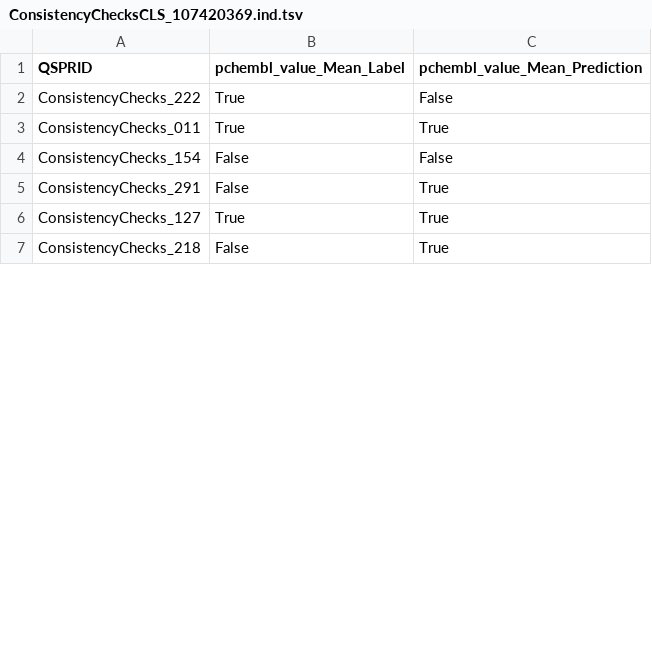
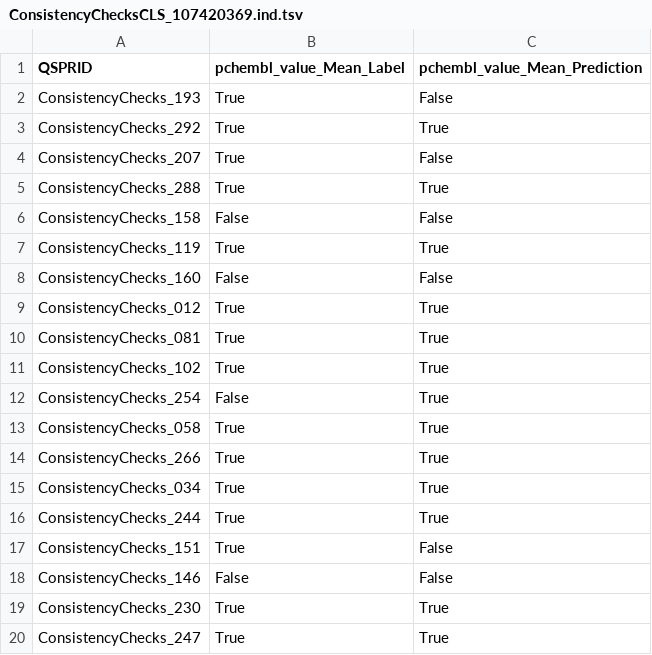
Before and after one commit to CDDLeiden/QSPRpred, a TSV file: testing/test_consistency/expected/ConsistencyChecksCLS_107420369/ConsistencyChecksCLS_107420369.ind.tsv, drawn as a sheet; only a part is shown; the diff covers the shown part only.

```diff
--- a/testing/test_consistency/expected/ConsistencyChecksCLS_107420369/ConsistencyChecksCLS_107420369.ind.tsv
+++ b/testing/test_consistency/expected/ConsistencyChecksCLS_107420369/ConsistencyChecksCLS_107420369.ind.tsv
@@ -1,7 +1,20 @@
 QSPRID	pchembl_value_Mean_Label	pchembl_value_Mean_Prediction
-ConsistencyChecks_222	True	False
-ConsistencyChecks_011	True	True
-ConsistencyChecks_154	False	False
-ConsistencyChecks_291	False	True
-ConsistencyChecks_127	True	True
-ConsistencyChecks_218	False	True
+ConsistencyChecks_193	True	False
+ConsistencyChecks_292	True	True
+ConsistencyChecks_207	True	False
+ConsistencyChecks_288	True	True
+ConsistencyChecks_158	False	False
+ConsistencyChecks_119	True	True
+ConsistencyChecks_160	False	False
+ConsistencyChecks_012	True	True
+ConsistencyChecks_081	True	True
+ConsistencyChecks_102	True	True
+ConsistencyChecks_254	False	True
+ConsistencyChecks_058	True	True
+ConsistencyChecks_266	True	True
+ConsistencyChecks_034	True	True
+ConsistencyChecks_244	True	True
+ConsistencyChecks_151	True	False
+ConsistencyChecks_146	False	False
+ConsistencyChecks_230	True	True
+ConsistencyChecks_247	True	True
```
Also changed, not shown: 17 added rows, 27 removed rows, 5 moved rows and 19 edited cells elsewhere in this file, testing/test_consistency/expected/ConsistencyChecksCLS_107420369/ConsistencyChecksCLS_107420369.cv.tsv, testing/test_consistency/expected/ConsistencyChecksCLS_478163327/ConsistencyChecksCLS_478163327.cv.tsv, 21 other files.
